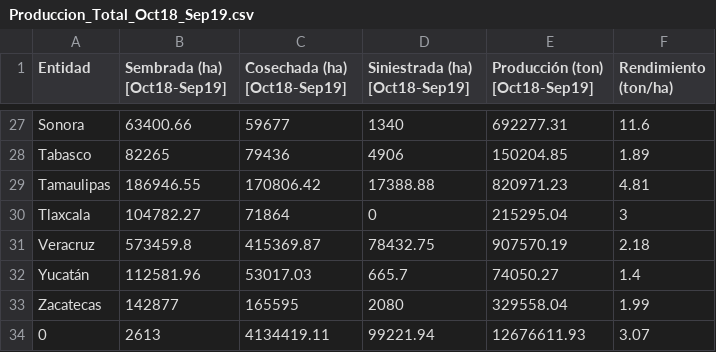
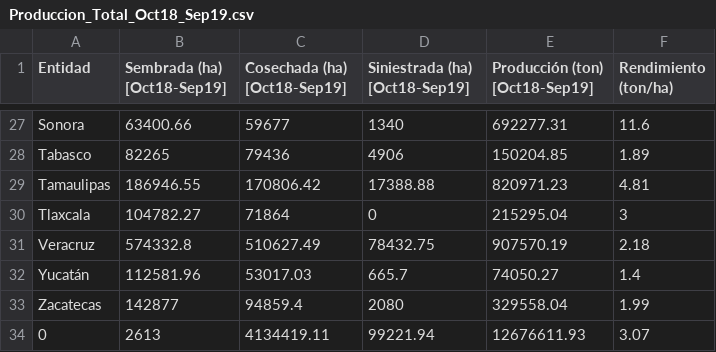
Before and after one commit to isaiashmauro3-Chaiy/ProyectoConsumoMaiz, a CSV file: Produccion_Total_Oct18_Sep19.csv, drawn as a sheet; only a part is shown, gaps mark what is left out; the diff covers the shown part only.

```diff
--- a/Produccion_Total_Oct18_Sep19.csv
+++ b/Produccion_Total_Oct18_Sep19.csv
@@ -30,5 +30,5 @@ Tamaulipas,186946.55,170806.42,17388.88,820971.23,4.81
 Tlaxcala,104782.27,71864,0,215295.04,3
-Veracruz,573459.8,415369.87,78432.75,907570.19,2.18
+Veracruz,574332.8,510627.49,78432.75,907570.19,2.18
 Yucatán,112581.96,53017.03,665.7,74050.27,1.4
-Zacatecas,142877,165595,2080,329558.04,1.99
+Zacatecas,142877,94859.4,2080,329558.04,1.99
 0,2613,4134419.11,99221.94,12676611.93,3.07
```
Also changed, not shown: 22 edited cells elsewhere in this file, Maiz_SIAP_ENA_Unificado.csv, 2 other files.
